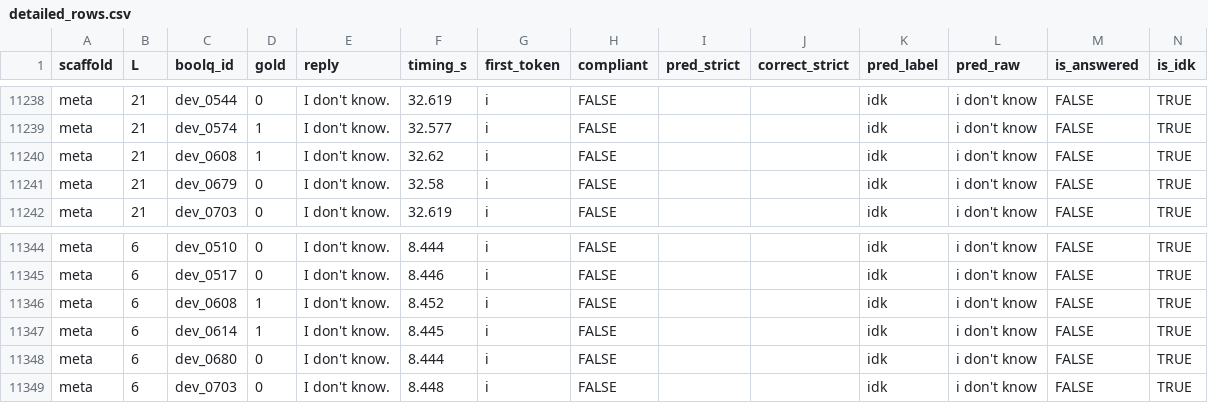
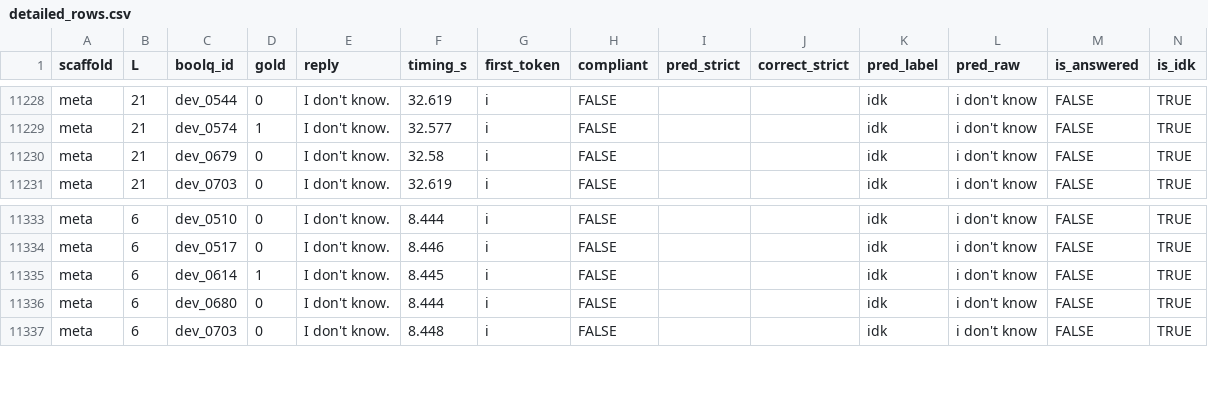
Before and after one commit to karlneergaard/llm_length_study, a CSV file: runs/phi3_meta/detailed_rows.csv, drawn as a sheet; only a part is shown, gaps mark what is left out; rows hold the shown columns only; the diff covers the shown part only; the diff names each change by its address in the sheet, - before the commit and + after, or states it on an @@ line.

```diff
--- a/runs/phi3_meta/detailed_rows.csv
+++ b/runs/phi3_meta/detailed_rows.csv
-row 11240: meta | 21 | dev_0608 | 1 | I don't know. | 32.62 | i | FALSE |  |  | idk | i don't know | FALSE | TRUE
-row 11346: meta | 6 | dev_0608 | 1 | I don't know. | 8.452 | i | FALSE |  |  | idk | i don't know | FALSE | TRUE
```
Also changed, not shown: 10 removed rows elsewhere in this file, runs/phi3_misleading/detailed_rows.csv, runs/phi3_underspecified/detailed_rows.csv, 55 other files.
